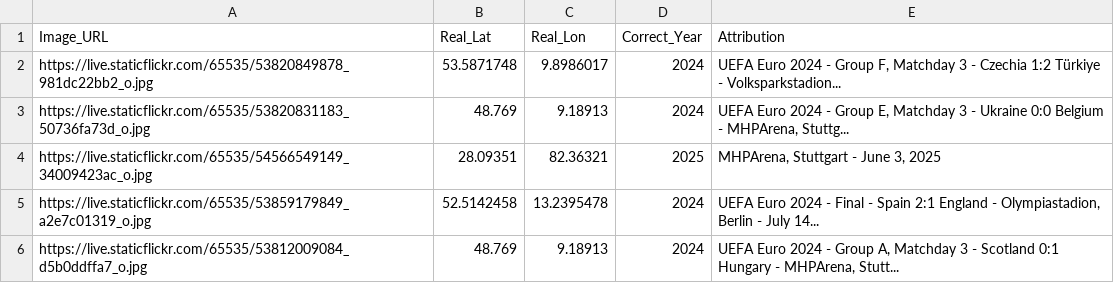
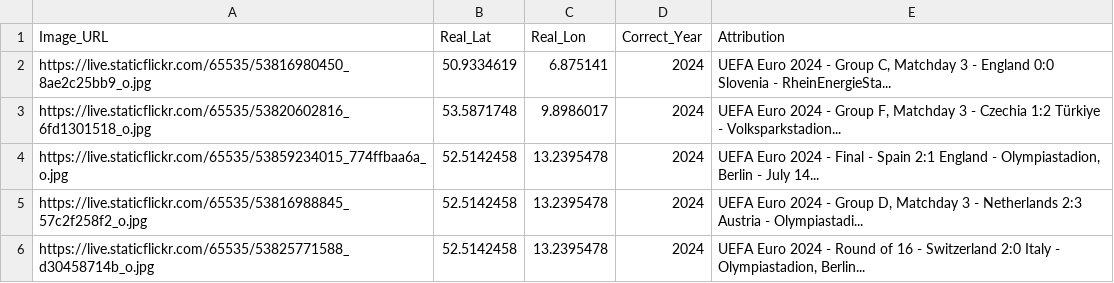
Before and after one commit to jacktkelleher-ops/football-timeguesser, a CSV file: matches.csv, drawn as a sheet.

```diff
--- a/matches.csv
+++ b/matches.csv
@@ -1,6 +1,6 @@
 Image_URL,Real_Lat,Real_Lon,Correct_Year,Attribution
-https://live.staticflickr.com/65535/53820849878_981dc22bb2_o.jpg,53.5871748,9.8986017,2024,"UEFA Euro 2024 - Group F, Matchday 3 - Czechia 1:2 Türkiye - Volksparkstadion..."
-https://live.staticflickr.com/65535/53820831183_50736fa73d_o.jpg,48.769,9.18913,2024,"UEFA Euro 2024 - Group E, Matchday 3 - Ukraine 0:0 Belgium - MHPArena, Stuttg..."
-https://live.staticflickr.com/65535/54566549149_34009423ac_o.jpg,28.09351,82.36321,2025,"MHPArena, Stuttgart - June 3, 2025"
-https://live.staticflickr.com/65535/53859179849_a2e7c01319_o.jpg,52.5142458,13.2395478,2024,"UEFA Euro 2024 - Final - Spain 2:1 England - Olympiastadion, Berlin - July 14..."
-https://live.staticflickr.com/65535/53812009084_d5b0ddffa7_o.jpg,48.769,9.18913,2024,"UEFA Euro 2024 - Group A, Matchday 3 - Scotland 0:1 Hungary - MHPArena, Stutt..."
+https://live.staticflickr.com/65535/53816980450_8ae2c25bb9_o.jpg,50.9334619,6.875141,2024,"UEFA Euro 2024 - Group C, Matchday 3 - England 0:0 Slovenia - RheinEnergieSta..."
+https://live.staticflickr.com/65535/53820602816_6fd1301518_o.jpg,53.5871748,9.8986017,2024,"UEFA Euro 2024 - Group F, Matchday 3 - Czechia 1:2 Türkiye - Volksparkstadion..."
+https://live.staticflickr.com/65535/53859234015_774ffbaa6a_o.jpg,52.5142458,13.2395478,2024,"UEFA Euro 2024 - Final - Spain 2:1 England - Olympiastadion, Berlin - July 14..."
+https://live.staticflickr.com/65535/53816988845_57c2f258f2_o.jpg,52.5142458,13.2395478,2024,"UEFA Euro 2024 - Group D, Matchday 3 - Netherlands 2:3 Austria - Olympiastadi..."
+https://live.staticflickr.com/65535/53825771588_d30458714b_o.jpg,52.5142458,13.2395478,2024,"UEFA Euro 2024 - Round of 16 - Switzerland 2:0 Italy - Olympiastadion, Berlin..."
```
